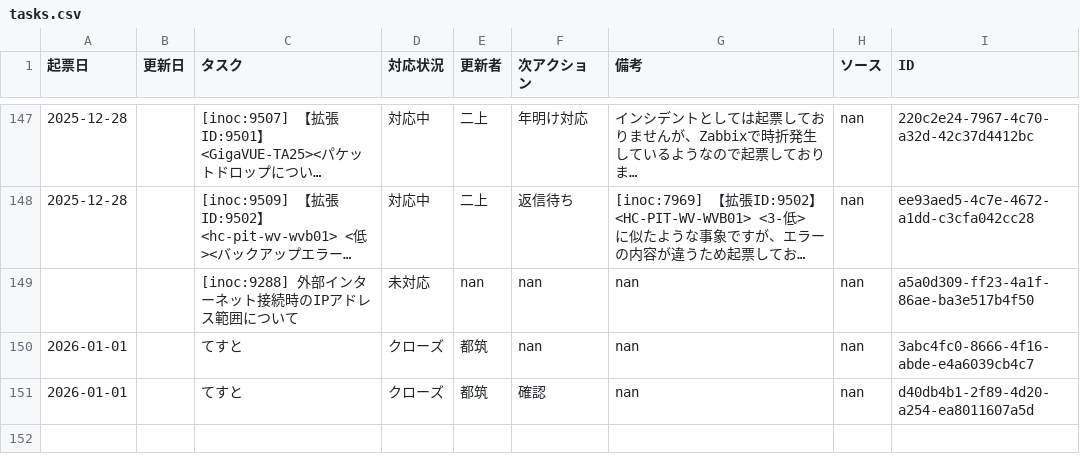
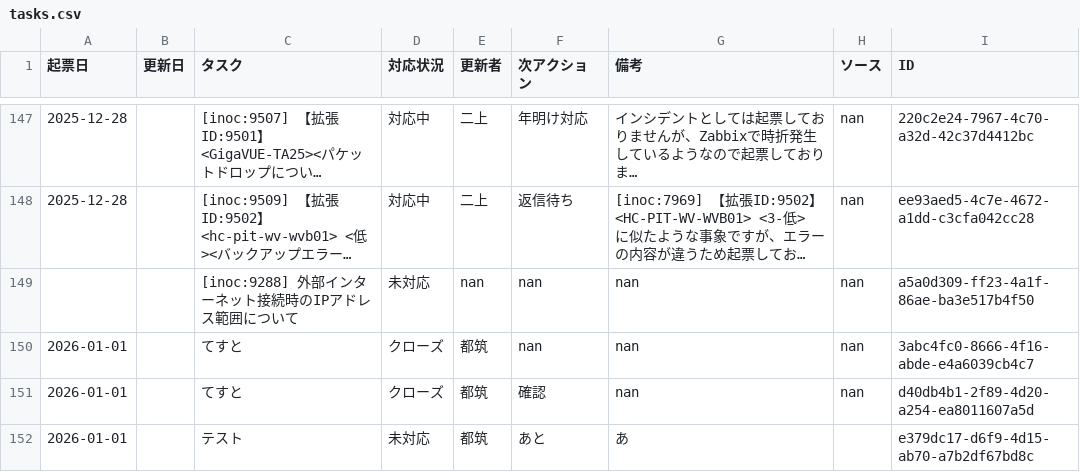
Before and after one commit to weakest4me/taskboard-streamlit, a CSV file: tasks.csv, drawn as a sheet; only a part is shown, gaps mark what is left out; long unchanged cells end in …; the diff names each change by its address in the sheet, - before the commit and + after, or states it on an @@ line.

Commit message:
Add: テスト tasks.csv from Streamlit app (2026-01-01 12:26:47 JST)

```diff
--- a/tasks.csv
+++ b/tasks.csv
+row 152: 2026-01-01 |  | テスト | 未対応 | 都筑 | あと | あ |  | e379dc17-d6f9-4d15-ab70-a7b2df67bd8c
```
